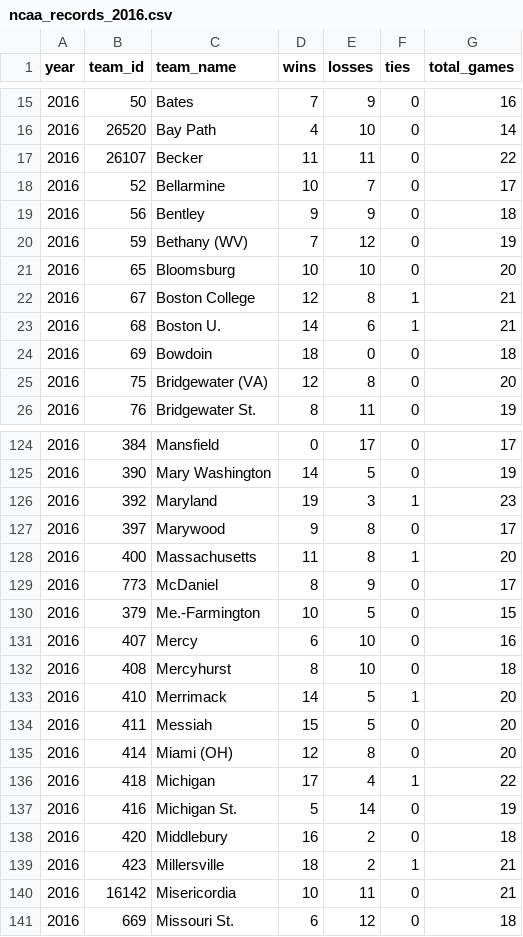
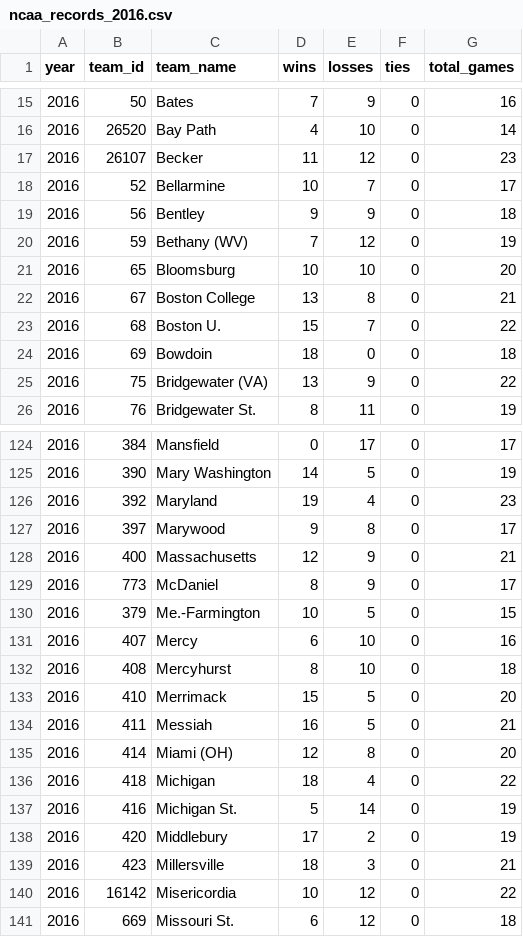
Before and after one commit to octonion/field_hockey, a CSV file: csv/ncaa_records_2016.csv, drawn as a sheet; only a part is shown, gaps mark what is left out; the diff covers the shown part only.

```diff
--- a/csv/ncaa_records_2016.csv
+++ b/csv/ncaa_records_2016.csv
@@ -16,3 +16,3 @@ year,team_id,team_name,wins,losses,ties,total_games
 2016,26520,Bay Path,4,10,0,14
-2016,26107,Becker,11,11,0,22
+2016,26107,Becker,11,12,0,23
 2016,52,Bellarmine,10,7,0,17
@@ -21,6 +21,6 @@ year,team_id,team_name,wins,losses,ties,total_games
 2016,65,Bloomsburg,10,10,0,20
-2016,67,Boston College,12,8,1,21
-2016,68,Boston U.,14,6,1,21
+2016,67,Boston College,13,8,0,21
+2016,68,Boston U.,15,7,0,22
 2016,69,Bowdoin,18,0,0,18
-2016,75,Bridgewater (VA),12,8,0,20
+2016,75,Bridgewater (VA),13,9,0,22
 2016,76,Bridgewater St.,8,11,0,19
@@ -125,5 +125,5 @@ year,team_id,team_name,wins,losses,ties,total_games
 2016,390,Mary Washington,14,5,0,19
-2016,392,Maryland,19,3,1,23
+2016,392,Maryland,19,4,0,23
 2016,397,Marywood,9,8,0,17
-2016,400,Massachusetts,11,8,1,20
+2016,400,Massachusetts,12,9,0,21
 2016,773,McDaniel,8,9,0,17
@@ -132,10 +132,10 @@ year,team_id,team_name,wins,losses,ties,total_games
 2016,408,Mercyhurst,8,10,0,18
-2016,410,Merrimack,14,5,1,20
-2016,411,Messiah,15,5,0,20
+2016,410,Merrimack,15,5,0,20
+2016,411,Messiah,16,5,0,21
 2016,414,Miami (OH),12,8,0,20
-2016,418,Michigan,17,4,1,22
+2016,418,Michigan,18,4,0,22
 2016,416,Michigan St.,5,14,0,19
-2016,420,Middlebury,16,2,0,18
-2016,423,Millersville,18,2,1,21
-2016,16142,Misericordia,10,11,0,21
+2016,420,Middlebury,17,2,0,19
+2016,423,Millersville,18,3,0,21
+2016,16142,Misericordia,10,12,0,22
 2016,669,Missouri St.,6,12,0,18
```
Also changed, not shown: 93 edited cells elsewhere in this file, csv/ncaa_games_2016.csv, d1_2015/round_p.csv, 27 other files.
